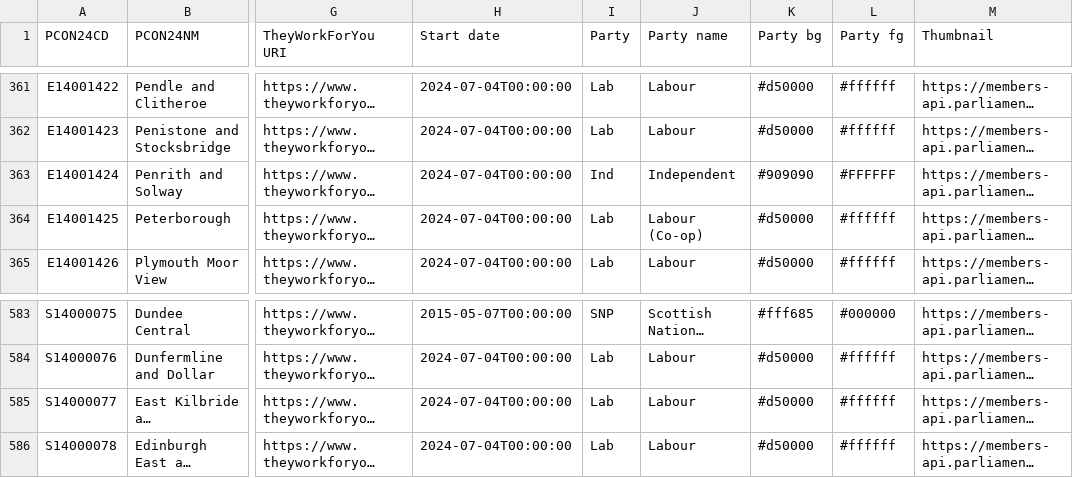
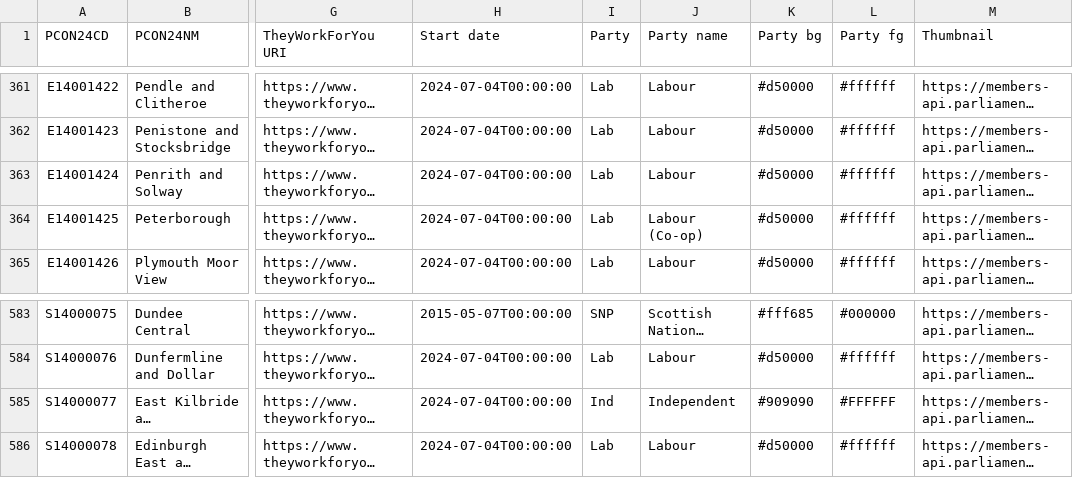
Before and after one commit to open-innovations/constituencies, a CSV file: lookups/current-MPs.csv, drawn as a sheet; only a part is shown, gaps mark what is left out; long unchanged cells end in …; the diff names each change by its address in the sheet, - before the commit and + after, or states it on an @@ line.

```diff
--- a/lookups/current-MPs.csv
+++ b/lookups/current-MPs.csv
-I363 (Party): Ind
+I363 (Party): Lab
-J363 (Party name): Independent
+J363 (Party name): Labour
-K363 (Party bg): #909090
+K363 (Party bg): #d50000
-L363 (Party fg): #FFFFFF
+L363 (Party fg): #ffffff
-I585 (Party): Lab
+I585 (Party): Ind
-J585 (Party name): Labour
+J585 (Party name): Independent
-K585 (Party bg): #d50000
+K585 (Party bg): #909090
-L585 (Party fg): #ffffff
+L585 (Party fg): #FFFFFF
```
Also changed, not shown: src/themes/society/mps-financial-interests/_data/release/RMFI.csv, 1 other file.
